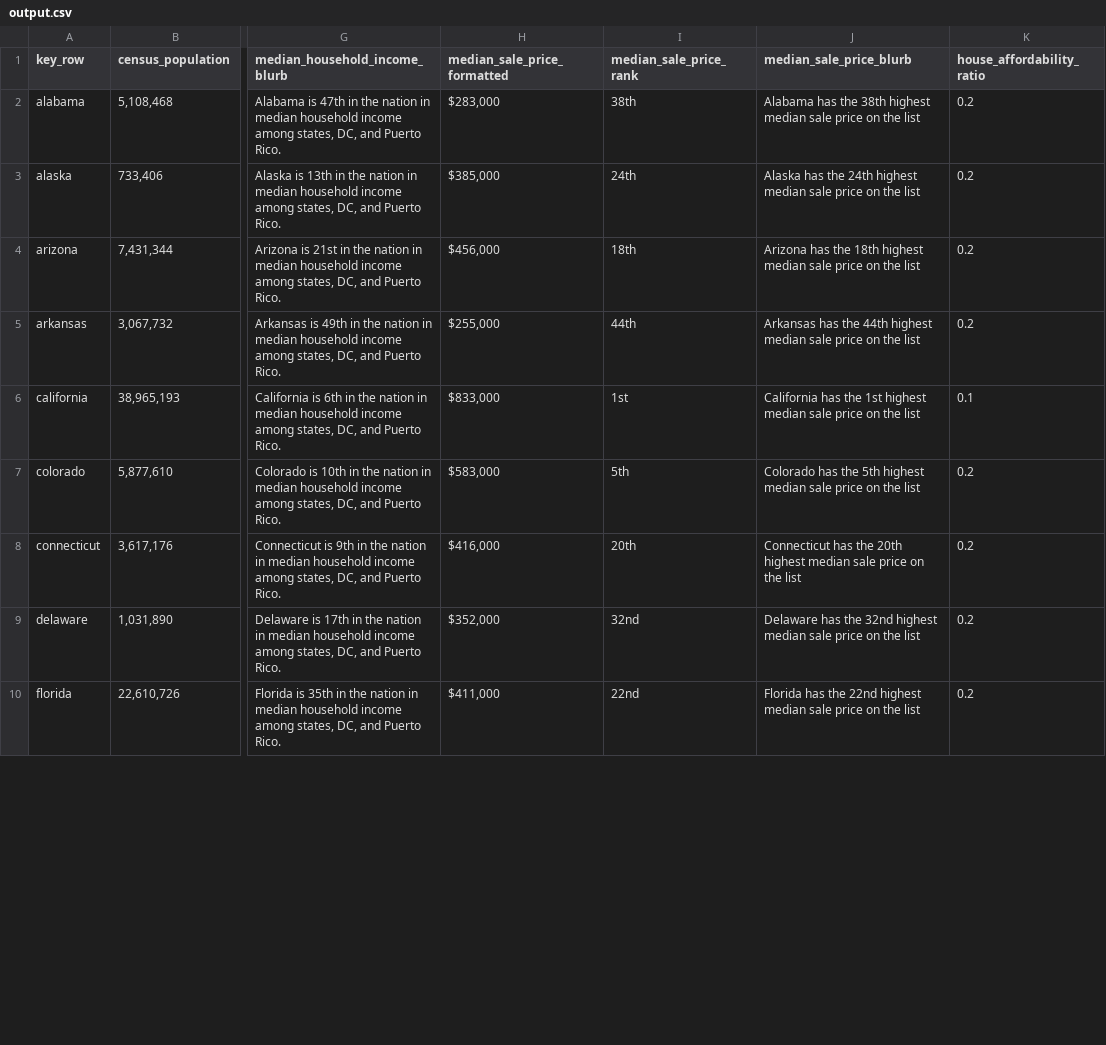
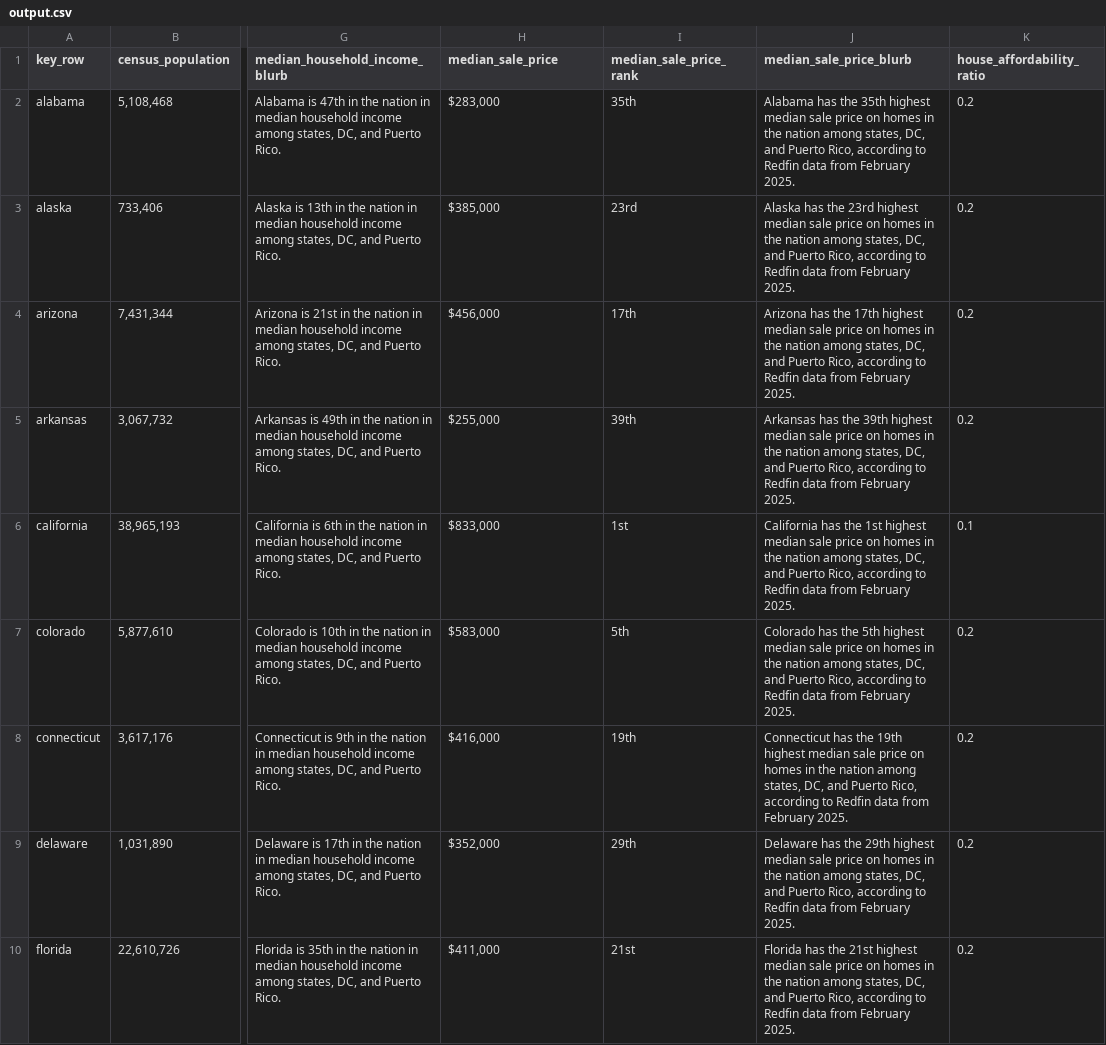
Before and after one commit to trents/devin, a CSV file: output.csv, drawn as a sheet; only a part is shown, gaps mark what is left out; the diff covers the shown part only; the diff names each change by its address in the sheet, - before the commit and + after, or states it on an @@ line.

```diff
--- a/output.csv
+++ b/output.csv
-H1: median_sale_price_formatted
+H1: median_sale_price
-I2 (median_sale_price_rank): 38th
+I2 (median_sale_price_rank): 35th
-J2 (median_sale_price_blurb): …has the 38th highest median sale price on the list
+J2 (median_sale_price_blurb): …has the 35th highest median sale price on homes in the nation among states, DC, and Puerto Rico, according to Redfin data from February 2025.
-I3 (median_sale_price_rank): 24th
+I3 (median_sale_price_rank): 23rd
-J3 (median_sale_price_blurb): …has the 24th highest median sale price on the list
+J3 (median_sale_price_blurb): …has the 23rd highest median sale price on homes in the nation among states, DC, and Puerto Rico, according to Redfin data from February 2025.
-I4 (median_sale_price_rank): 18th
+I4 (median_sale_price_rank): 17th
-J4 (median_sale_price_blurb): …has the 18th highest median sale price on the list
+J4 (median_sale_price_blurb): …has the 17th highest median sale price on homes in the nation among states, DC, and Puerto Rico, according to Redfin data from February 2025.
-I5 (median_sale_price_rank): 44th
+I5 (median_sale_price_rank): 39th
-J5 (median_sale_price_blurb): …has the 44th highest median sale price on the list
+J5 (median_sale_price_blurb): …has the 39th highest median sale price on homes in the nation among states, DC, and Puerto Rico, according to Redfin data from February 2025.
-J6 (median_sale_price_blurb): …price on the list
+J6 (median_sale_price_blurb): …price on homes in the nation among states, DC, and Puerto Rico, according to Redfin data from February 2025.
-J7 (median_sale_price_blurb): …price on the list
+J7 (median_sale_price_blurb): …price on homes in the nation among states, DC, and Puerto Rico, according to Redfin data from February 2025.
-I8 (median_sale_price_rank): 20th
+I8 (median_sale_price_rank): 19th
-J8 (median_sale_price_blurb): …has the 20th highest median sale price on the list
+J8 (median_sale_price_blurb): …has the 19th highest median sale price on homes in the nation among states, DC, and Puerto Rico, according to Redfin data from February 2025.
-I9 (median_sale_price_rank): 32nd
+I9 (median_sale_price_rank): 29th
-J9 (median_sale_price_blurb): …has the 32nd highest median sale price on the list
+J9 (median_sale_price_blurb): …has the 29th highest median sale price on homes in the nation among states, DC, and Puerto Rico, according to Redfin data from February 2025.
-I10 (median_sale_price_rank): 22nd
+I10 (median_sale_price_rank): 21st
-J10 (median_sale_price_blurb): …has the 22nd highest median sale price on the list
+J10 (median_sale_price_blurb): …has the 21st highest median sale price on homes in the nation among states, DC, and Puerto Rico, according to Redfin data from February 2025.
```
Also changed, not shown: 81 edited cells elsewhere in this file, 1 other file.
